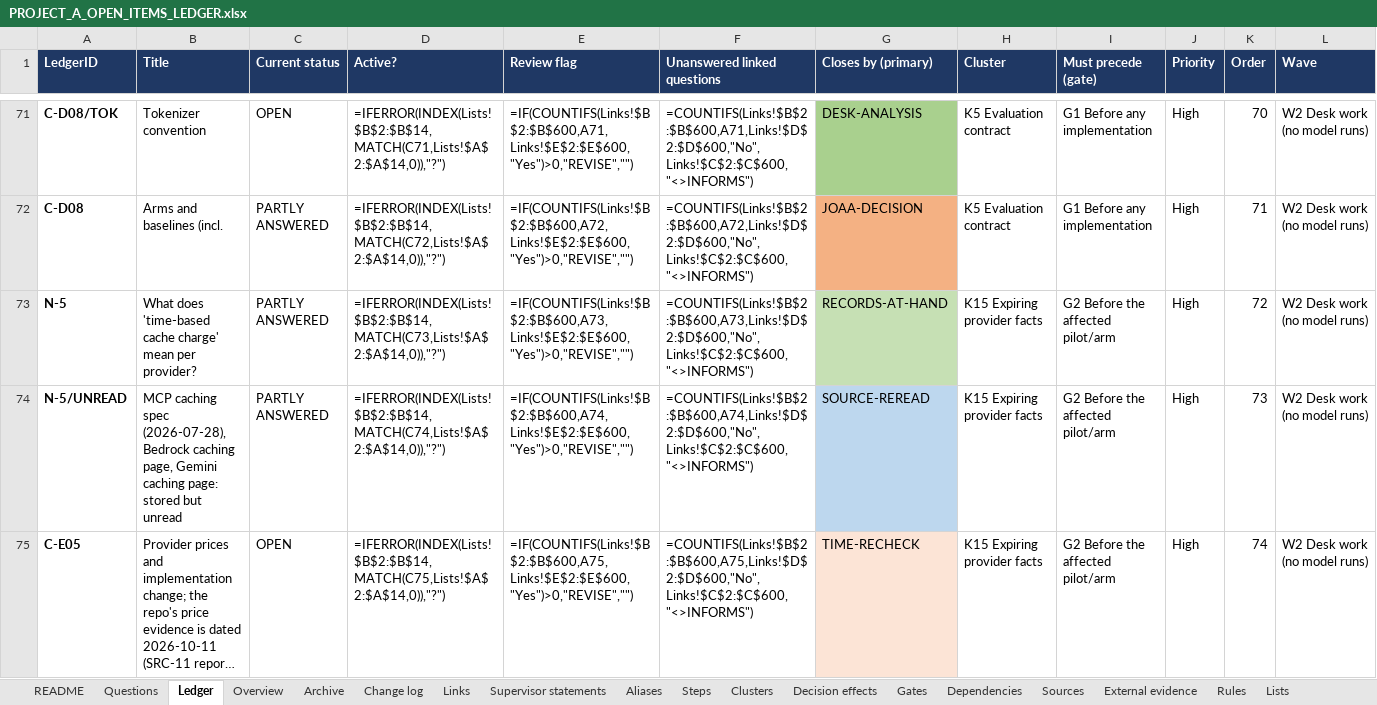
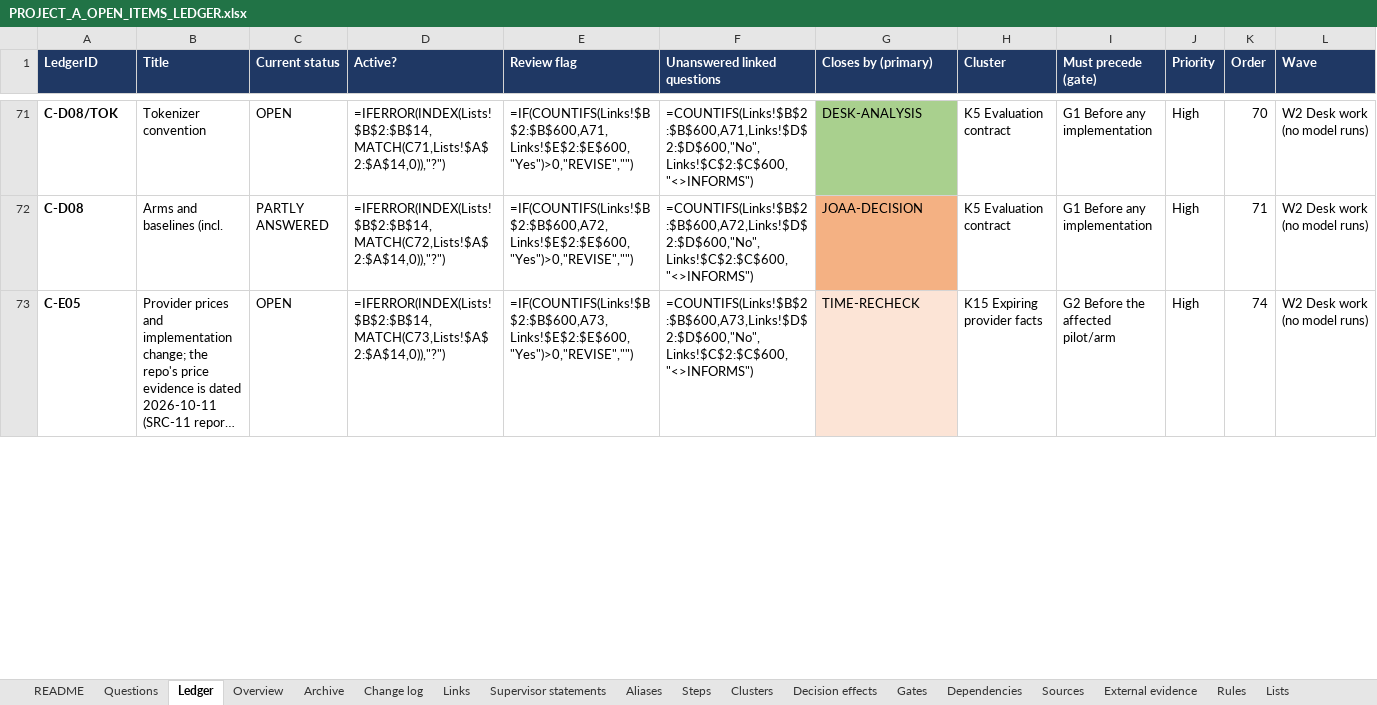
Before and after one commit to omarelansary/thesis-policy-design, an Excel workbook: design/ledger/PROJECT_A_OPEN_ITEMS_LEDGER.xlsx, sheet Ledger, drawn as a sheet; only a part is shown, gaps mark what is left out; long unchanged cells end in …; values as stored, in another font and other column widths than the file's, no borders; formulas without a stored value are shown as written; conditional formats not drawn; removed rows and columns are numbered as before the commit, all else as after; rows hold the shown columns only; the diff covers the shown part only; the diff names each change by its address in the sheet, - before the commit and + after, or states it on an @@ line.

```diff
--- a/design/ledger/PROJECT_A_OPEN_ITEMS_LEDGER.xlsx (sheet Ledger)
+++ b/design/ledger/PROJECT_A_OPEN_ITEMS_LEDGER.xlsx (sheet Ledger)
-row 73: N-5 | What does 'time-based cache charge' mean per provider? | PARTLY ANSWERED | =IFERROR(INDEX(Lists!$B$2:$B$14,MATCH(C73,Lists!$A$2:$A$14,0)),"?") | =IF(COUNTIFS(Links!$B$2:$B$600,A73,Links!$E$2:$E$600,"Yes")>0,"REVISE","") | =COUNTIFS(Links!$B$2:$B$600,A73,Links!$D$2:$D$600,"No",Links!$C$2:$C$600,"<>INFORMS") | RECORDS-AT-HAND | K15 Expiring provider facts | G2 Before the affected pilot/arm | High | 72 | W2 Desk work (no model runs)
-row 74: N-5/UNREAD | MCP caching spec (2026-07-28), Bedrock caching page, Gemini caching page: stored but unread | PARTLY ANSWERED | =IFERROR(INDEX(Lists!$B$2:$B$14,MATCH(C74,Lists!$A$2:$A$14,0)),"?") | =IF(COUNTIFS(Links!$B$2:$B$600,A74,Links!$E$2:$E$600,"Yes")>0,"REVISE","") | =COUNTIFS(Links!$B$2:$B$600,A74,Links!$D$2:$D$600,"No",Links!$C$2:$C$600,"<>INFORMS") | SOURCE-REREAD | K15 Expiring provider facts | G2 Before the affected pilot/arm | High | 73 | W2 Desk work (no model runs)
-D73 (Active?): =IFERROR(INDEX(Lists!$B$2:$B$14,MATCH(C75,Lists!$A$2:$A$14,0)),"?")
+D73 (Active?): =IFERROR(INDEX(Lists!$B$2:$B$14,MATCH(C73,Lists!$A$2:$A$14,0)),"?")
-E73 (Review flag): =IF(COUNTIFS(Links!$B$2:$B$600,A75,Links!$E$2:$E$600,"Yes")>0,"REVISE","")
+E73 (Review flag): =IF(COUNTIFS(Links!$B$2:$B$600,A73,Links!$E$2:$E$600,"Yes")>0,"REVISE","")
-F73 (Unanswered linked questions): =COUNTIFS(Links!$B$2:$B$600,A75,Links!$D$2:$D$600,"No",Links!$C$2:$C$600,"<>INFORMS")
+F73 (Unanswered linked questions): =COUNTIFS(Links!$B$2:$B$600,A73,Links!$D$2:$D$600,"No",Links!$C$2:$C$600,"<>INFORMS")
```
Also changed, not shown: 3 removed rows and 653 edited cells elsewhere in this sheet, sheet Change log, sheet Archive, sheet Sources, sheet Steps, sheet Gates, sheet README, 46 other files.
